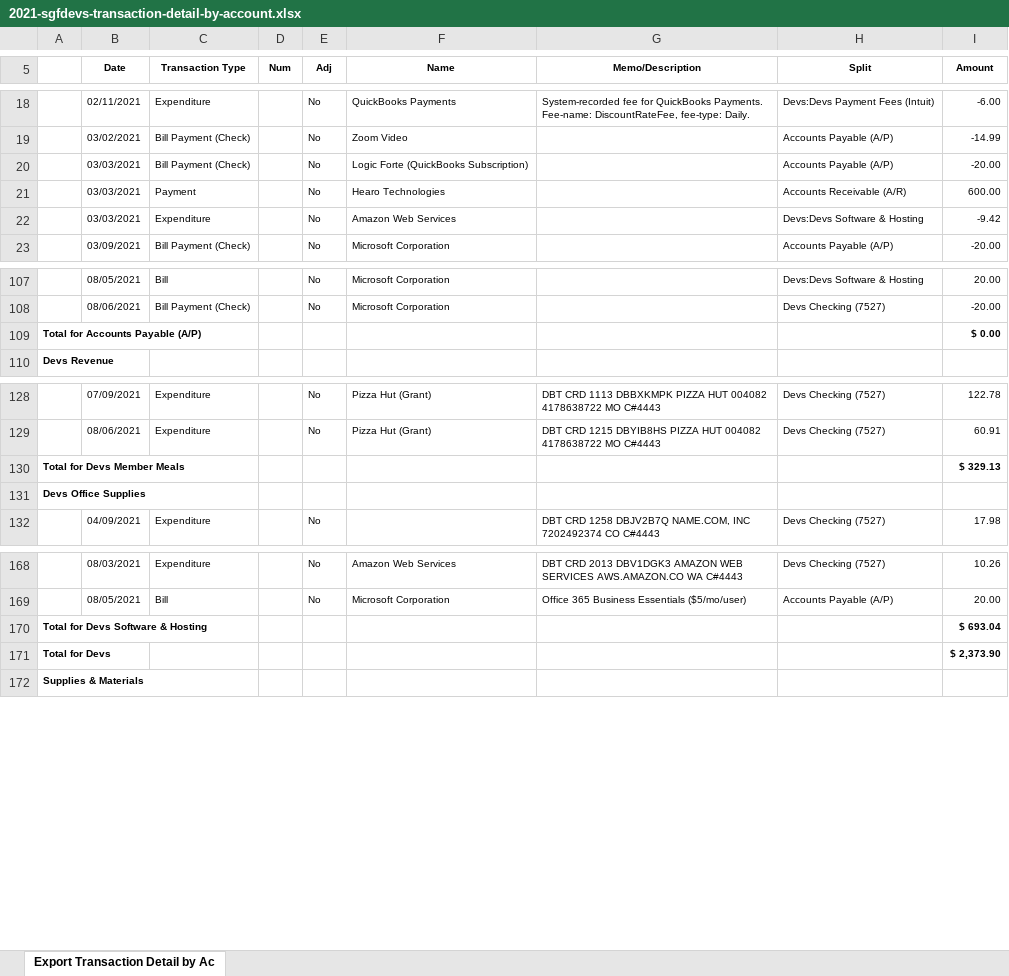
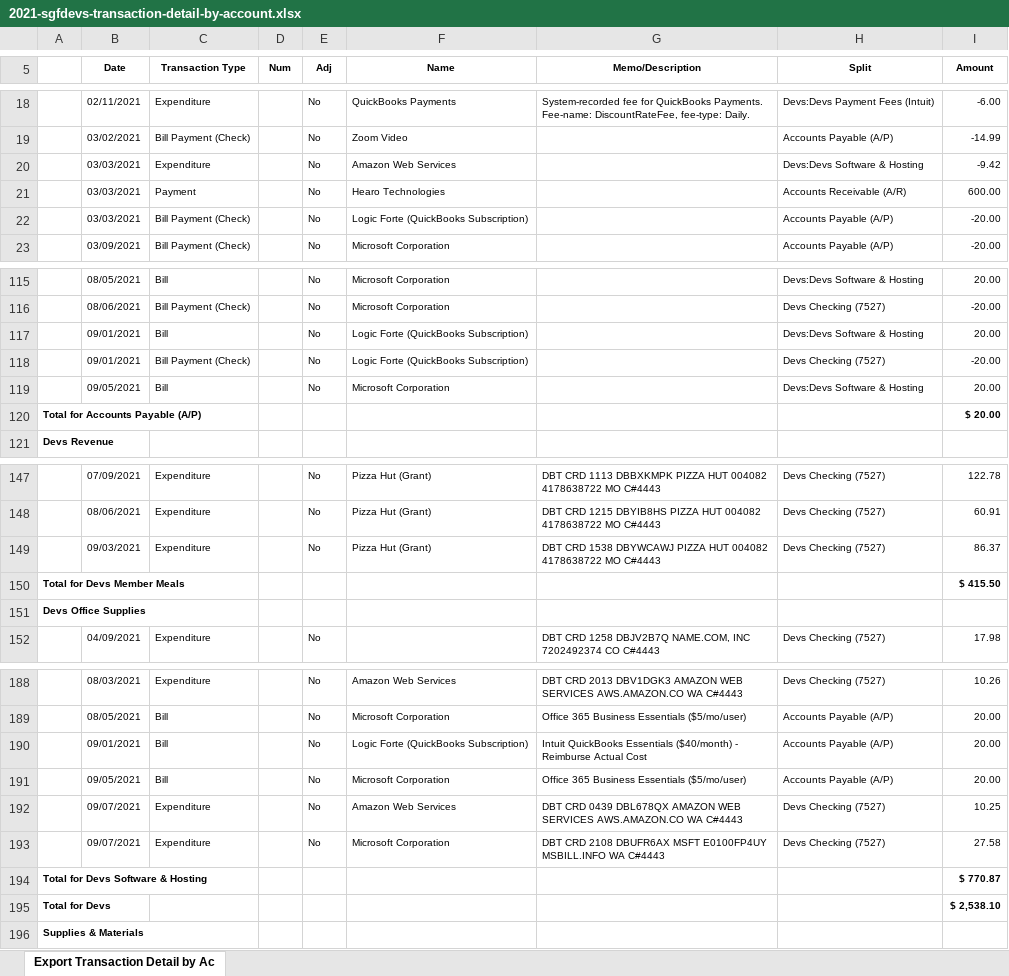
Before and after one commit to sgfdevs/treasurer-reports, an Excel workbook: 2021-sgfdevs-transaction-detail-by-account.xlsx, sheet Export Transaction Detail by Ac, drawn as a sheet; only a part is shown, gaps mark what is left out; values as stored, in another font and other column widths than the file's, no borders; addresses are those after the commit; the diff covers the shown part only; the diff names each change by its address in the sheet, - before the commit and + after, or states it on an @@ line.

Commit message:
Transactions: 09/30/2021

```diff
--- a/2021-sgfdevs-transaction-detail-by-account.xlsx (sheet Export Transaction Detail by Ac)
+++ b/2021-sgfdevs-transaction-detail-by-account.xlsx (sheet Export Transaction Detail by Ac)
@@ row 22 moved to row 20: 03/03/2021 @@
+row 117:  | 09/01/2021 | Bill |  | No | Logic Forte (QuickBooks Subscription) |  | Devs:Devs Software & Hosting | 20.00
+row 118:  | 09/01/2021 | Bill Payment (Check) |  | No | Logic Forte (QuickBooks Subscription) |  | Devs Checking (7527) | -20.00
+row 119:  | 09/05/2021 | Bill |  | No | Microsoft Corporation |  | Devs:Devs Software & Hosting | 20.00
-I120 (Amount): $ 0.00
+I120 (Amount): $ 20.00
+row 149:  | 09/03/2021 | Expenditure |  | No | Pizza Hut (Grant) | DBT CRD 1538 DBYWCAWJ PIZZA HUT 004082 4178638722 MO C#4443 | Devs Checking (7527) | 86.37
-I150 (Amount): $ 329.13
+I150 (Amount): $ 415.50
+row 190:  | 09/01/2021 | Bill |  | No | Logic Forte (QuickBooks Subscription) | Intuit QuickBooks Essentials ($40/month) - Reimburse Actual Cost | Accounts Payable (A/P) | 20.00
+row 191:  | 09/05/2021 | Bill |  | No | Microsoft Corporation | Office 365 Business Essentials ($5/mo/user) | Accounts Payable (A/P) | 20.00
+row 192:  | 09/07/2021 | Expenditure |  | No | Amazon Web Services | DBT CRD 0439 DBL678QX AMAZON WEB SERVICES AWS.AMAZON.CO WA C#4443 | Devs Checking (7527) | 10.25
+row 193:  | 09/07/2021 | Expenditure |  | No | Microsoft Corporation | DBT CRD 2108 DBUFR6AX MSFT E0100FP4UY MSBILL.INFO WA C#4443 | Devs Checking (7527) | 27.58
-I194 (Amount): $ 693.04
+I194 (Amount): $ 770.87
-I195 (Amount): $ 2,373.90
+I195 (Amount): $ 2,538.10
```
Also changed, not shown: 16 added rows, 7 moved rows and 3 edited cells elsewhere in this sheet, 2021-sgfdevs-journal.xlsx, 2021-sgfdevs-statement-of-activity-detail.xlsx, 3 other files.
